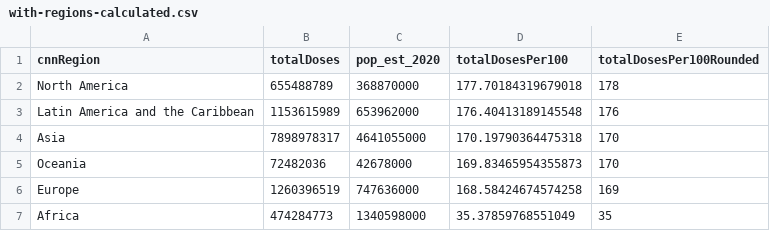
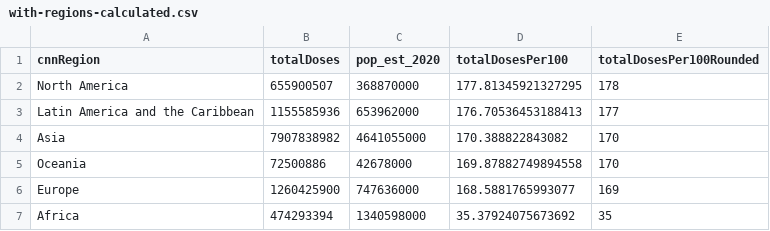
Before and after one commit to codecreative/covid-regional, a CSV file: with-regions-calculated.csv, drawn as a sheet.

```diff
--- a/with-regions-calculated.csv
+++ b/with-regions-calculated.csv
@@ -1,7 +1,7 @@
 cnnRegion,totalDoses,pop_est_2020,totalDosesPer100,totalDosesPer100Rounded
-North America,655488789,368870000,177.70184319679018,178
-Latin America and the Caribbean,1153615989,653962000,176.40413189145548,176
-Asia,7898978317,4641055000,170.19790364475318,170
-Oceania,72482036,42678000,169.83465954355873,170
-Europe,1260396519,747636000,168.58424674574258,169
-Africa,474284773,1340598000,35.37859768551049,35
+North America,655900507,368870000,177.81345921327295,178
+Latin America and the Caribbean,1155585936,653962000,176.70536453188413,177
+Asia,7907838982,4641055000,170.388822843082,170
+Oceania,72500886,42678000,169.87882749894558,170
+Europe,1260425900,747636000,168.5881765993077,169
+Africa,474293394,1340598000,35.37924075673692,35
```
Also changed, not shown: with-regions-v2.csv, with-regions.csv.
